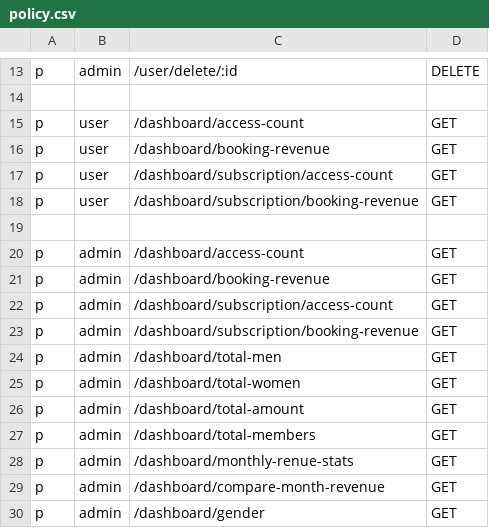
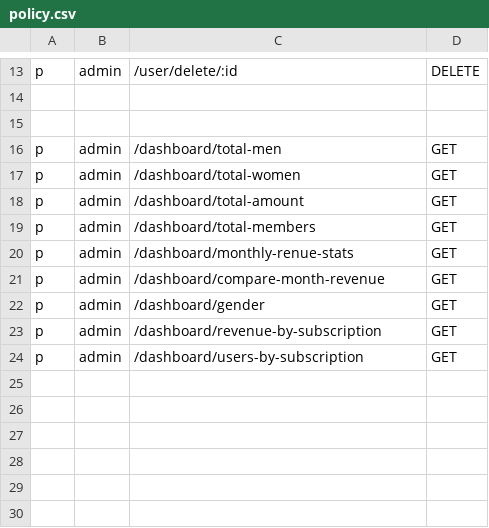
Before and after one commit to Javokhdev/Auth-Athlevo, a CSV file: config/policy.csv, drawn as a sheet; only a part is shown, gaps mark what is left out.

Commit message:
add revenue and users by subscriptions

```diff
--- a/config/policy.csv
+++ b/config/policy.csv
@@ -14,11 +14,3 @@ p, admin, /user/delete/:id, DELETE
 
-p, user, /dashboard/access-count, GET
-p, user, /dashboard/booking-revenue, GET
-p, user, /dashboard/subscription/access-count, GET
-p, user, /dashboard/subscription/booking-revenue, GET
 
-p, admin, /dashboard/access-count, GET
-p, admin, /dashboard/booking-revenue, GET
-p, admin, /dashboard/subscription/access-count, GET
-p, admin, /dashboard/subscription/booking-revenue, GET
 p, admin, /dashboard/total-men, GET
@@ -30 +22,3 @@ p, admin, /dashboard/compare-month-revenue, GET
 p, admin, /dashboard/gender, GET
+p, admin, /dashboard/revenue-by-subscription, GET
+p, admin, /dashboard/users-by-subscription, GET
```
Also changed, not shown: 11 other files.
